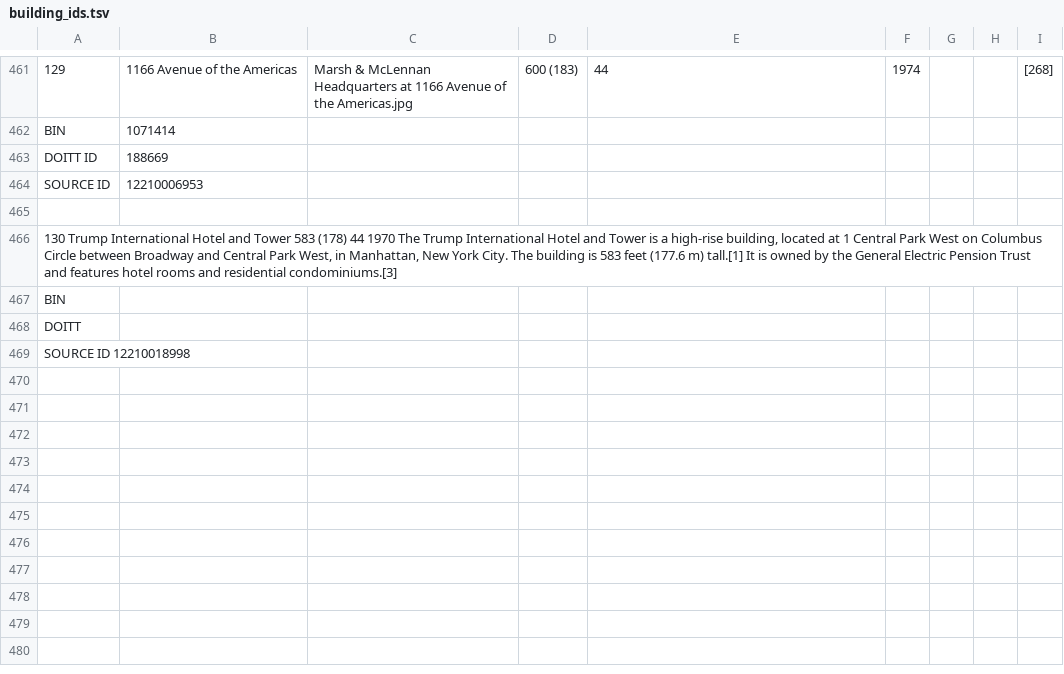
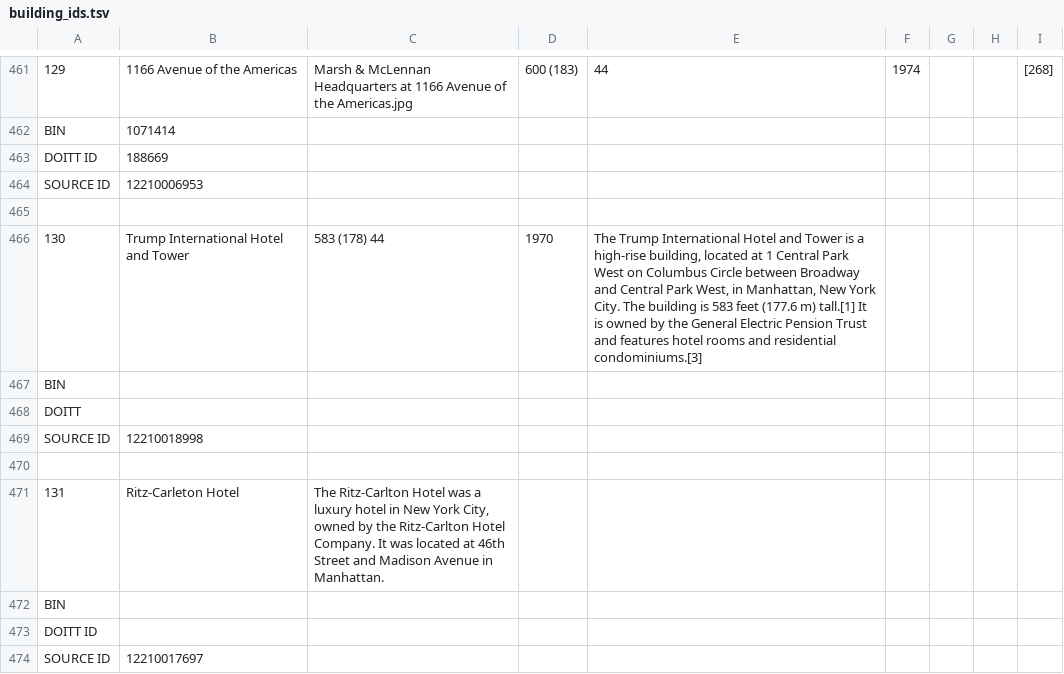
Before and after one commit to roop-pal/nyc-visual-building-annotator, a TSV file: building_ids.tsv, drawn as a sheet; only a part is shown, gaps mark what is left out.

```diff
--- a/building_ids.tsv
+++ b/building_ids.tsv
@@ -465,5 +465,10 @@ SOURCE ID	12210006953
 
-130 Trump International Hotel and Tower 583 (178) 44  1970  The Trump International Hotel and Tower is a high-rise building, located at 1 Central Park West on Columbus Circle between Broadway and Central Park West, in Manhattan, New York City. The building is 583 feet (177.6 m) tall.[1] It is owned by the General Electric Pension Trust and features hotel rooms and residential condominiums.[3]
+130	Trump International Hotel and Tower	583 (178) 44	1970	The Trump International Hotel and Tower is a high-rise building, located at 1 Central Park West on Columbus Circle between Broadway and Central Park West, in Manhattan, New York City. The building is 583 feet (177.6 m) tall.[1] It is owned by the General Electric Pension Trust and features hotel rooms and residential condominiums.[3]
 BIN
 DOITT
-SOURCE ID 12210018998
+SOURCE ID	12210018998
+
+131	Ritz-Carleton Hotel	The Ritz-Carlton Hotel was a luxury hotel in New York City, owned by the Ritz-Carlton Hotel Company. It was located at 46th Street and Madison Avenue in Manhattan.
+BIN
+DOITT ID
+SOURCE ID	12210017697
```
Also changed, not shown: 25 other files.
